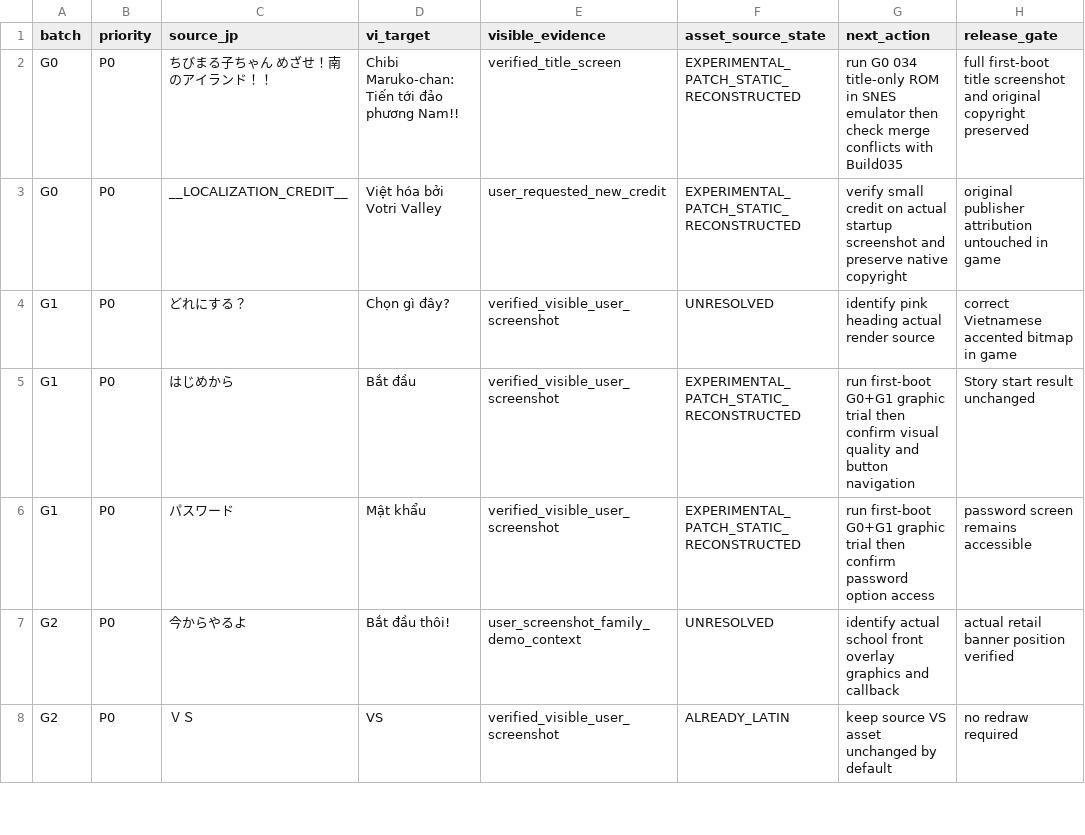
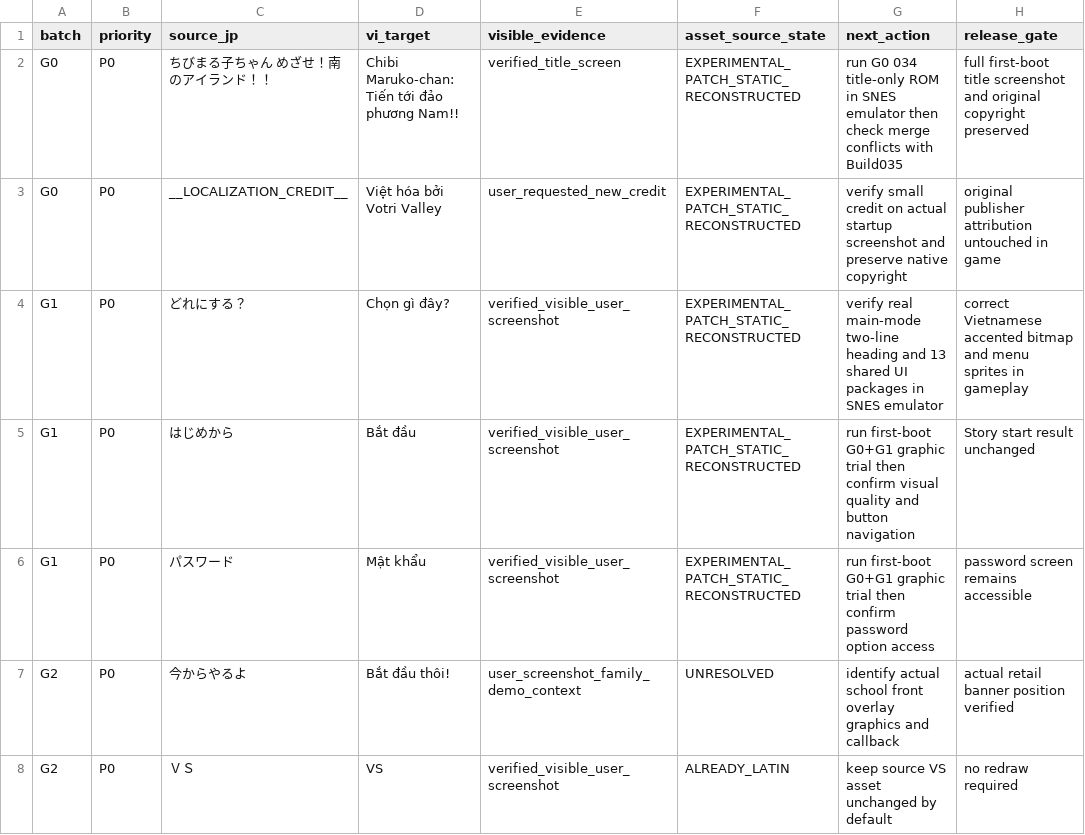
Before and after one commit to RVTGMzz/VHSNES, a CSV file: games/ChibiMarukoChan-Mezase-Minami-no-Island/translation/runtime/content_first_graphics_queue_032.csv, drawn as a sheet; only a part is shown.

Commit message:
chibi: G1 main mode title Chọn gì đây? confirmed in 98:F06F and patched into real SNES graphics

```diff
--- a/games/ChibiMarukoChan-Mezase-Minami-no-Island/translation/runtime/content_first_graphics_queue_032.csv
+++ b/games/ChibiMarukoChan-Mezase-Minami-no-Island/translation/runtime/content_first_graphics_queue_032.csv
@@ -3,3 +3,3 @@ G0,P0,ちびまる子ちゃん めざせ！南のアイランド！！,Chibi Mar
 G0,P0,__LOCALIZATION_CREDIT__,Việt hóa bởi Votri Valley,user_requested_new_credit,EXPERIMENTAL_PATCH_STATIC_RECONSTRUCTED,verify small credit on actual startup screenshot and preserve native copyright,original publisher attribution untouched in game
-G1,P0,どれにする？,Chọn gì đây?,verified_visible_user_screenshot,UNRESOLVED,identify pink heading actual render source,correct Vietnamese accented bitmap in game
+G1,P0,どれにする？,Chọn gì đây?,verified_visible_user_screenshot,EXPERIMENTAL_PATCH_STATIC_RECONSTRUCTED,verify real main-mode two-line heading and 13 shared UI packages in SNES emulator,correct Vietnamese accented bitmap and menu sprites in gameplay
 G1,P0,はじめから,Bắt đầu,verified_visible_user_screenshot,EXPERIMENTAL_PATCH_STATIC_RECONSTRUCTED,run first-boot G0+G1 graphic trial then confirm visual quality and button navigation,Story start result unchanged
```
